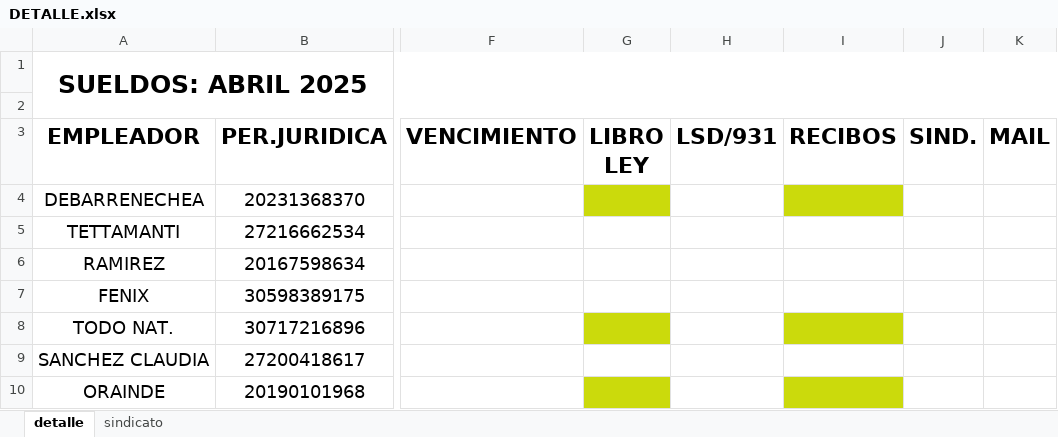
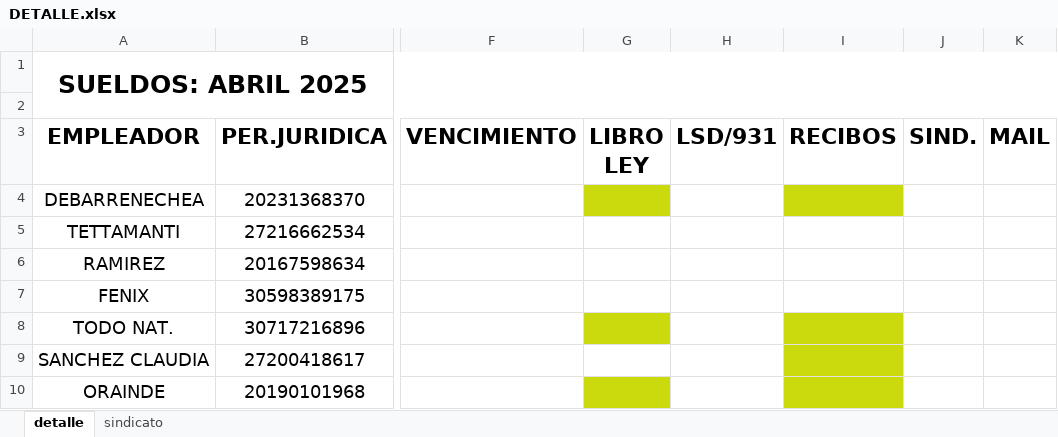
Before and after one commit to juanmartinmorganti/sueldos-oficina, an Excel workbook: 04-abril/DETALLE.xlsx, sheet detalle, drawn as a sheet; only a part is shown, gaps mark what is left out; values as stored, in another font and other column widths than the file's, no borders; the diff names each change by its address in the sheet, - before the commit and + after, or states it on an @@ line.

```diff
--- a/04-abril/DETALLE.xlsx (sheet detalle)
+++ b/04-abril/DETALLE.xlsx (sheet detalle)
-I9 fill: none
+I9 fill: #CBDA0C
```
Also changed, not shown: 6 other files.
